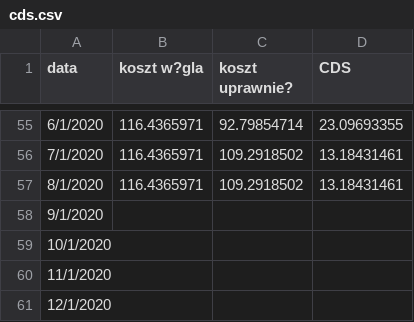
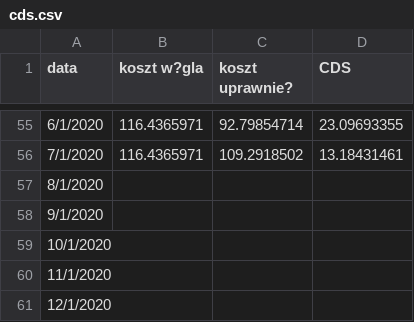
Before and after one commit to michal-jedra-fe/miesiecznik-public, a CSV file: cds.csv, drawn as a sheet; only a part is shown, gaps mark what is left out.

Commit message:
Update cds.csv

```diff
--- a/cds.csv
+++ b/cds.csv
@@ -56,3 +56,3 @@ data,koszt w?gla,koszt uprawnie?,CDS
 7/1/2020,116.4365971,109.2918502,13.18431461
-8/1/2020,116.4365971,109.2918502,13.18431461
+8/1/2020,,,
 9/1/2020,,,
```
